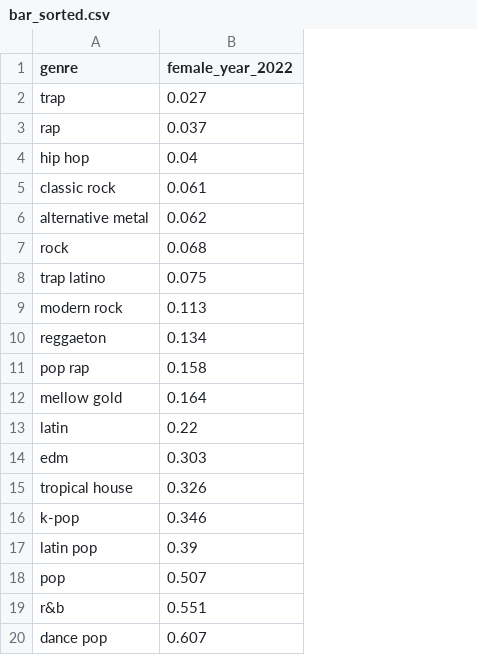
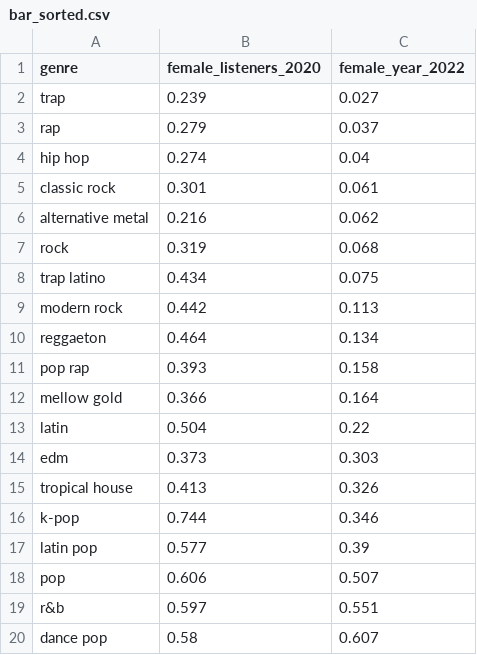
Before and after one commit to the-pudding/svelte-summit, a CSV file: src/data/bar_sorted.csv, drawn as a sheet; the diff names each change by its address in the sheet, - before the commit and + after, or states it on an @@ line.

```diff
--- a/src/data/bar_sorted.csv
+++ b/src/data/bar_sorted.csv
+column B (female_listeners_2020), rows 2-20: 0.239 | 0.279 | 0.274 | 0.301 | 0.216 | 0.319 | 0.434 | 0.442 | 0.464 | 0.393 | 0.366 | 0.504 | 0.373 | 0.413 | 0.744 | 0.577 | 0.606 | 0.597 | 0.58
```
Also changed, not shown: 19 other files.
